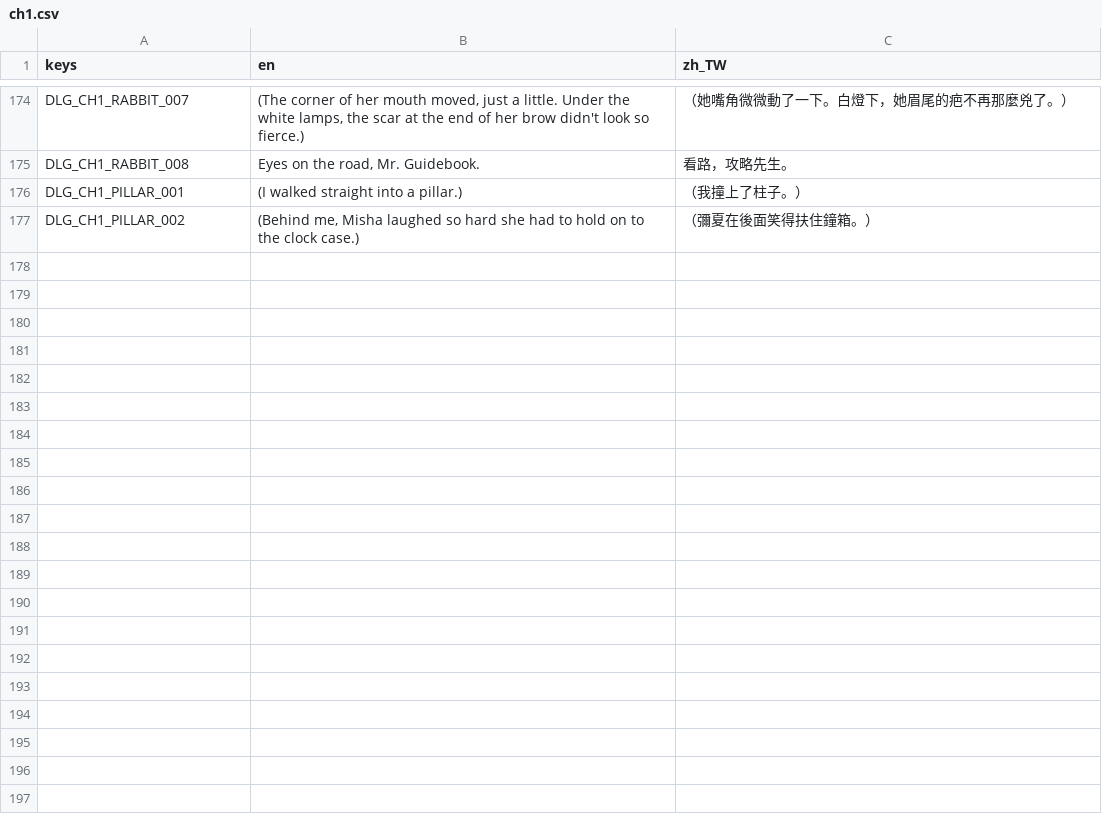
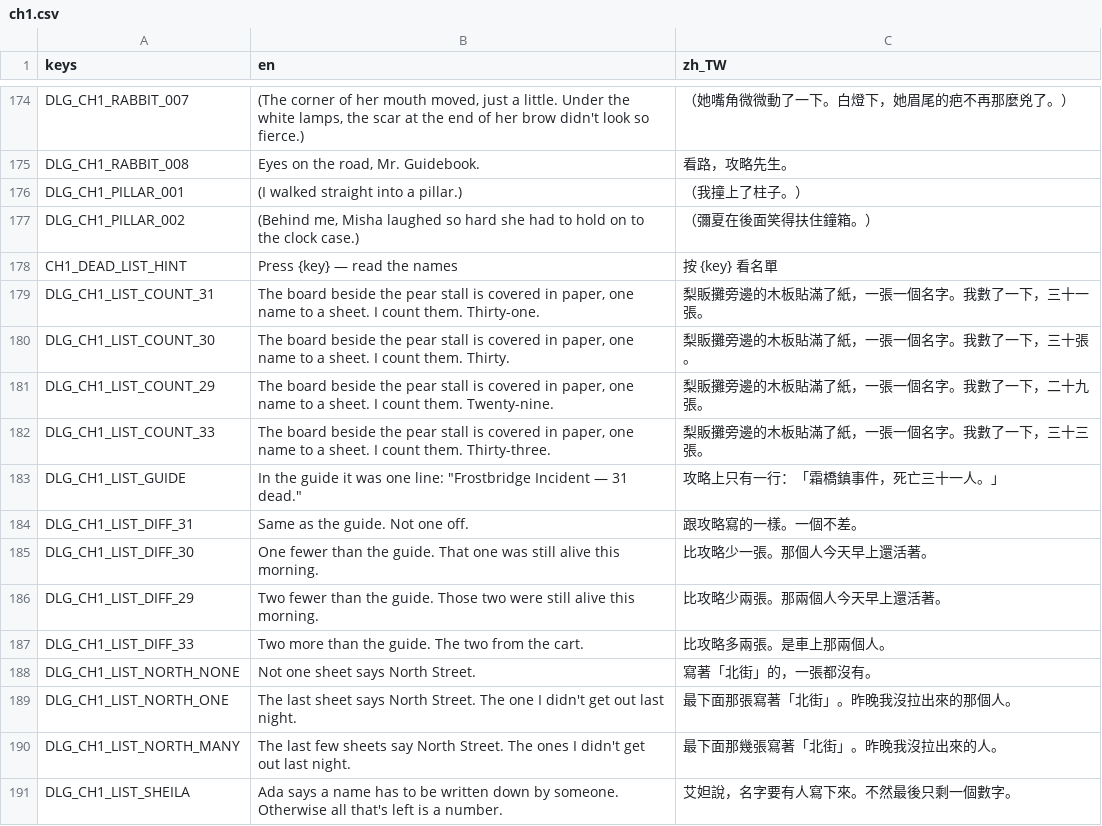
Before and after one commit to twjackysu/yuming-city, a CSV file: game/i18n/ch1.csv, drawn as a sheet; only a part is shown, gaps mark what is left out.

```diff
--- a/game/i18n/ch1.csv
+++ b/game/i18n/ch1.csv
@@ -177 +177,15 @@ DLG_CH1_PILLAR_001,(I walked straight into a pillar.),（我撞上了柱子。
 DLG_CH1_PILLAR_002,"(Behind me, Misha laughed so hard she had to hold on to the clock case.)",（彌夏在後面笑得扶住鐘箱。）
+CH1_DEAD_LIST_HINT,Press {key} — read the names,按 {key}　看名單
+DLG_CH1_LIST_COUNT_31,"The board beside the pear stall is covered in paper, one name to a sheet. I count them. Thirty-one.",梨販攤旁邊的木板貼滿了紙，一張一個名字。我數了一下，三十一張。
+DLG_CH1_LIST_COUNT_30,"The board beside the pear stall is covered in paper, one name to a sheet. I count them. Thirty.",梨販攤旁邊的木板貼滿了紙，一張一個名字。我數了一下，三十張。
+DLG_CH1_LIST_COUNT_29,"The board beside the pear stall is covered in paper, one name to a sheet. I count them. Twenty-nine.",梨販攤旁邊的木板貼滿了紙，一張一個名字。我數了一下，二十九張。
+DLG_CH1_LIST_COUNT_33,"The board beside the pear stall is covered in paper, one name to a sheet. I count them. Thirty-three.",梨販攤旁邊的木板貼滿了紙，一張一個名字。我數了一下，三十三張。
+DLG_CH1_LIST_GUIDE,"In the guide it was one line: ""Frostbridge Incident — 31 dead.""",攻略上只有一行：「霜橋鎮事件，死亡三十一人。」
+DLG_CH1_LIST_DIFF_31,Same as the guide. Not one off.,跟攻略寫的一樣。一個不差。
+DLG_CH1_LIST_DIFF_30,One fewer than the guide. That one was still alive this morning.,比攻略少一張。那個人今天早上還活著。
+DLG_CH1_LIST_DIFF_29,Two fewer than the guide. Those two were still alive this morning.,比攻略少兩張。那兩個人今天早上還活著。
+DLG_CH1_LIST_DIFF_33,Two more than the guide. The two from the cart.,比攻略多兩張。是車上那兩個人。
+DLG_CH1_LIST_NORTH_NONE,Not one sheet says North Street.,寫著「北街」的，一張都沒有。
+DLG_CH1_LIST_NORTH_ONE,The last sheet says North Street. The one I didn't get out last night.,最下面那張寫著「北街」。昨晚我沒拉出來的那個人。
+DLG_CH1_LIST_NORTH_MANY,The last few sheets say North Street. The ones I didn't get out last night.,最下面那幾張寫著「北街」。昨晚我沒拉出來的人。
+DLG_CH1_LIST_SHEILA,Ada says a name has to be written down by someone. Otherwise all that's left is a number.,艾妲說，名字要有人寫下來。不然最後只剩一個數字。
```
Also changed, not shown: 9 other files.
